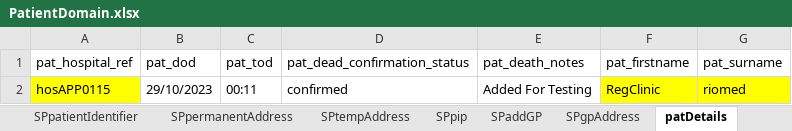
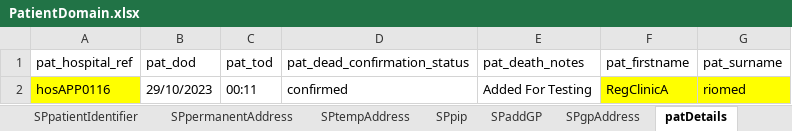
Before and after one commit to manojvyavahare27/DemoServerCellma4ClinicalAuto-, an Excel workbook: ExcelFiles/PatientDomain.xlsx, sheet patDetails, drawn as a sheet; values as stored, in another font and other column widths than the file's, no borders; the diff names each change by its address in the sheet, - before the commit and + after, or states it on an @@ line.

```diff
--- a/ExcelFiles/PatientDomain.xlsx (sheet patDetails)
+++ b/ExcelFiles/PatientDomain.xlsx (sheet patDetails)
-A2 (pat_hospital_ref): hosAPP0115
+A2 (pat_hospital_ref): hosAPP0116
-F2 (pat_firstname): RegClinic
+F2 (pat_firstname): RegClinicA
```
Also changed, not shown: sheet addPatient, sheet patientIdentifier, sheet editPatient, ExcelFiles/AppointmentDomain.xlsx, ExcelFiles/PharmacyDomain.xlsx, 3 other files.
